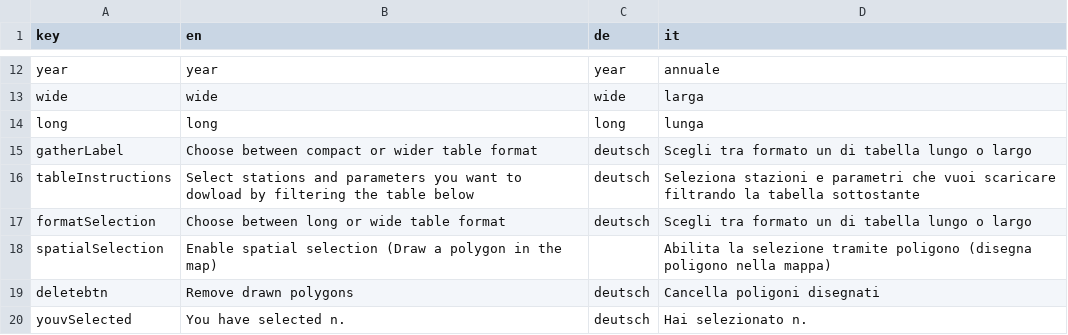
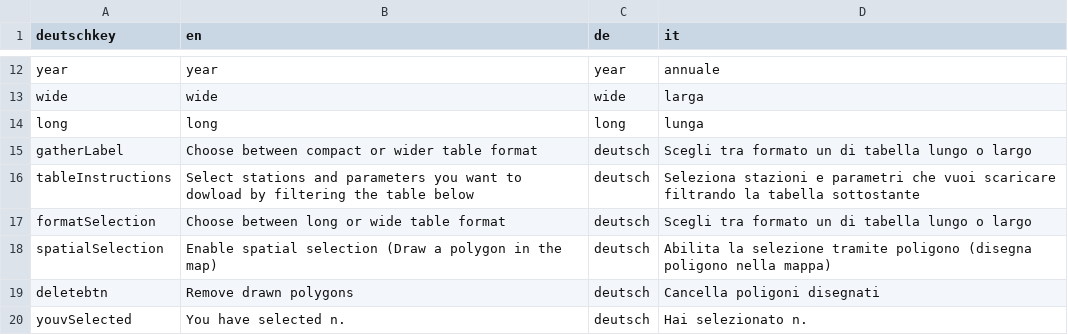
Before and after one commit to GiulioGenova/MeteoBrowser, a CSV file: app/translation.csv, drawn as a sheet; only a part is shown, gaps mark what is left out; the diff names each change by its address in the sheet, - before the commit and + after, or states it on an @@ line.

Commit message:
Update translation.csv

```diff
--- a/app/translation.csv
+++ b/app/translation.csv
-A1: key
+A1: deutschkey
-C18 (de): (empty)
+C18 (de): deutsch
```
